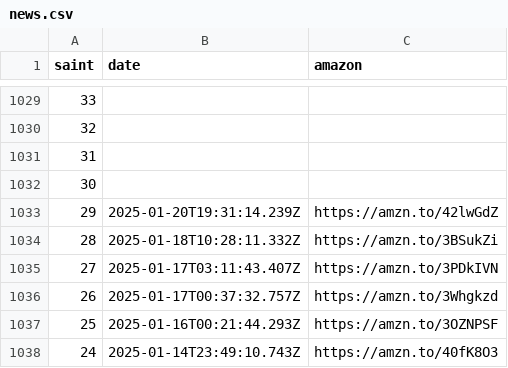
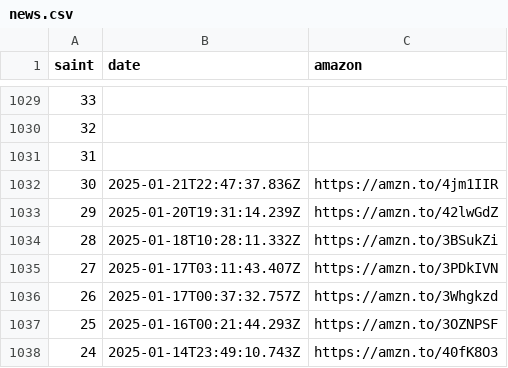
Before and after one commit to diegochagas/saintseiyacloths, a CSV file: csv/data/news.csv, drawn as a sheet; only a part is shown, gaps mark what is left out.

Commit message:
update data

```diff
--- a/csv/data/news.csv
+++ b/csv/data/news.csv
@@ -1031,3 +1031,3 @@
 31,,
-30,,
+30,2025-01-21T22:47:37.836Z,https://amzn.to/4jm1IIR
 29,2025-01-20T19:31:14.239Z,https://amzn.to/42lwGdZ
```
Also changed, not shown: 5 other files.
